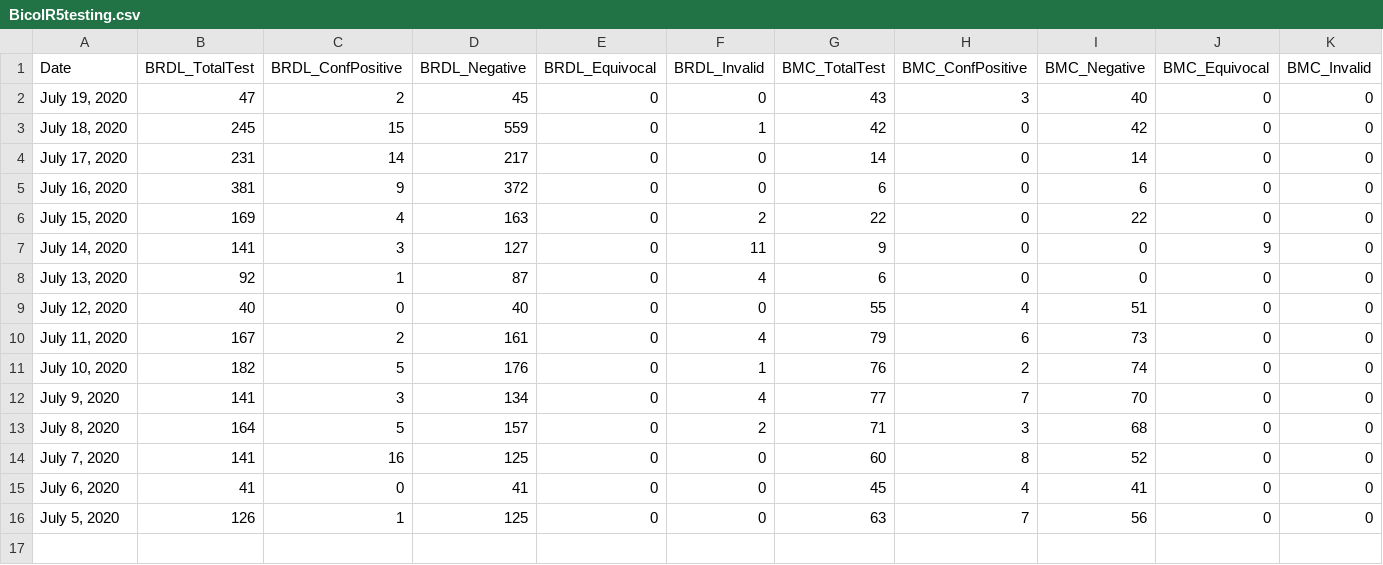
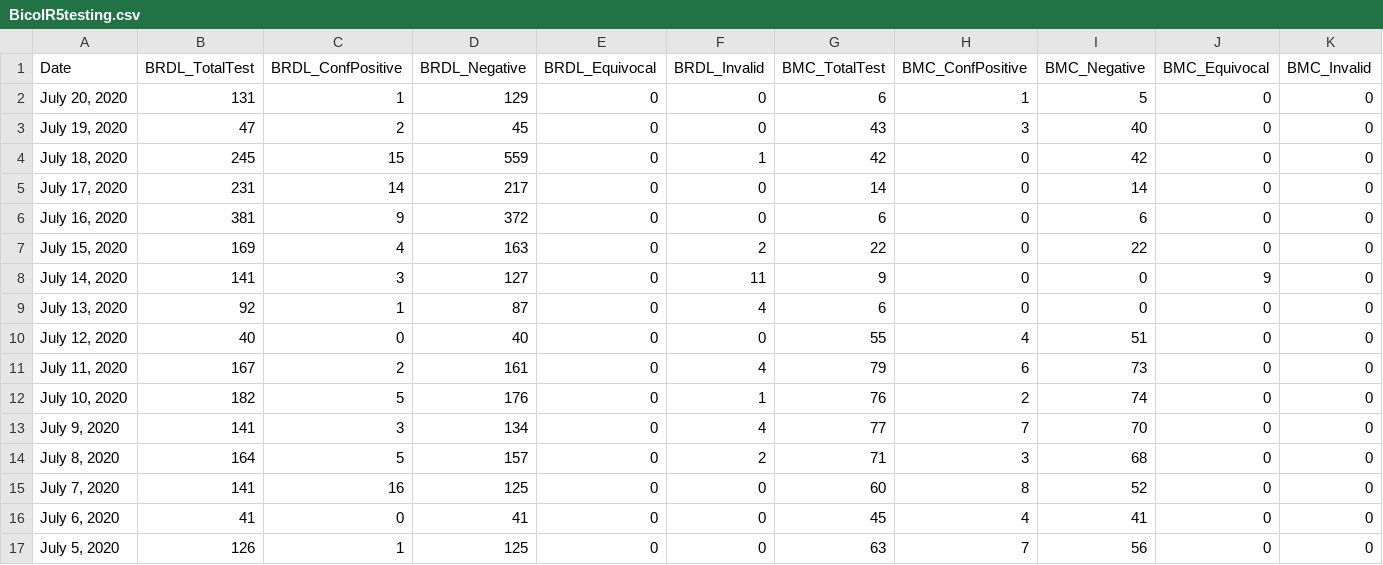
Before and after one commit to jmbangate/jmbangate.github.io, a CSV file: covid/BicolR5testing.csv, drawn as a sheet; only a part is shown; rows hold the shown columns only; the diff names each change by its address in the sheet, - before the commit and + after, or states it on an @@ line.

```diff
--- a/covid/BicolR5testing.csv
+++ b/covid/BicolR5testing.csv
+row 2: July 20, 2020 | 131 | 1 | 129 | 0 | 0 | 6 | 1 | 5 | 0 | 0
```
Also changed, not shown: covid/BicolR5bedsmech.csv, covid/BicolR5cases.csv.
